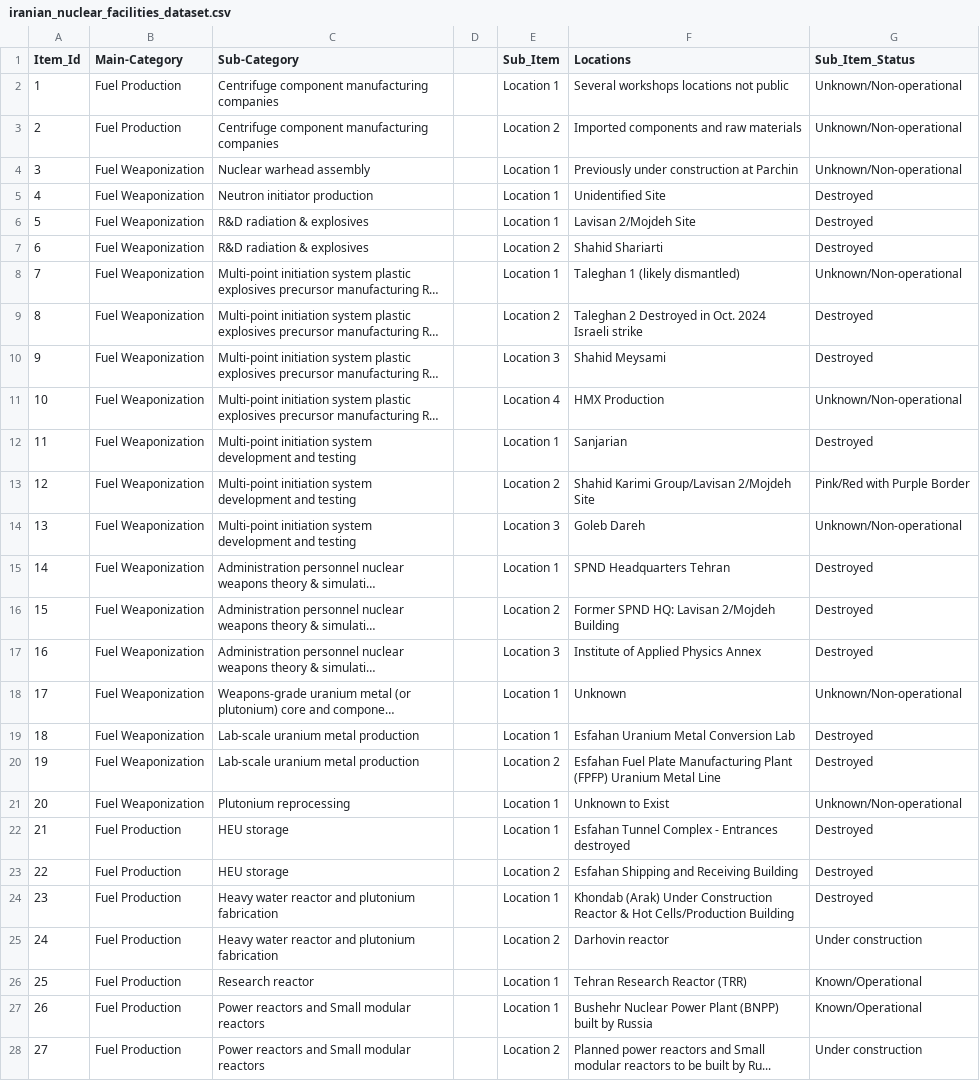
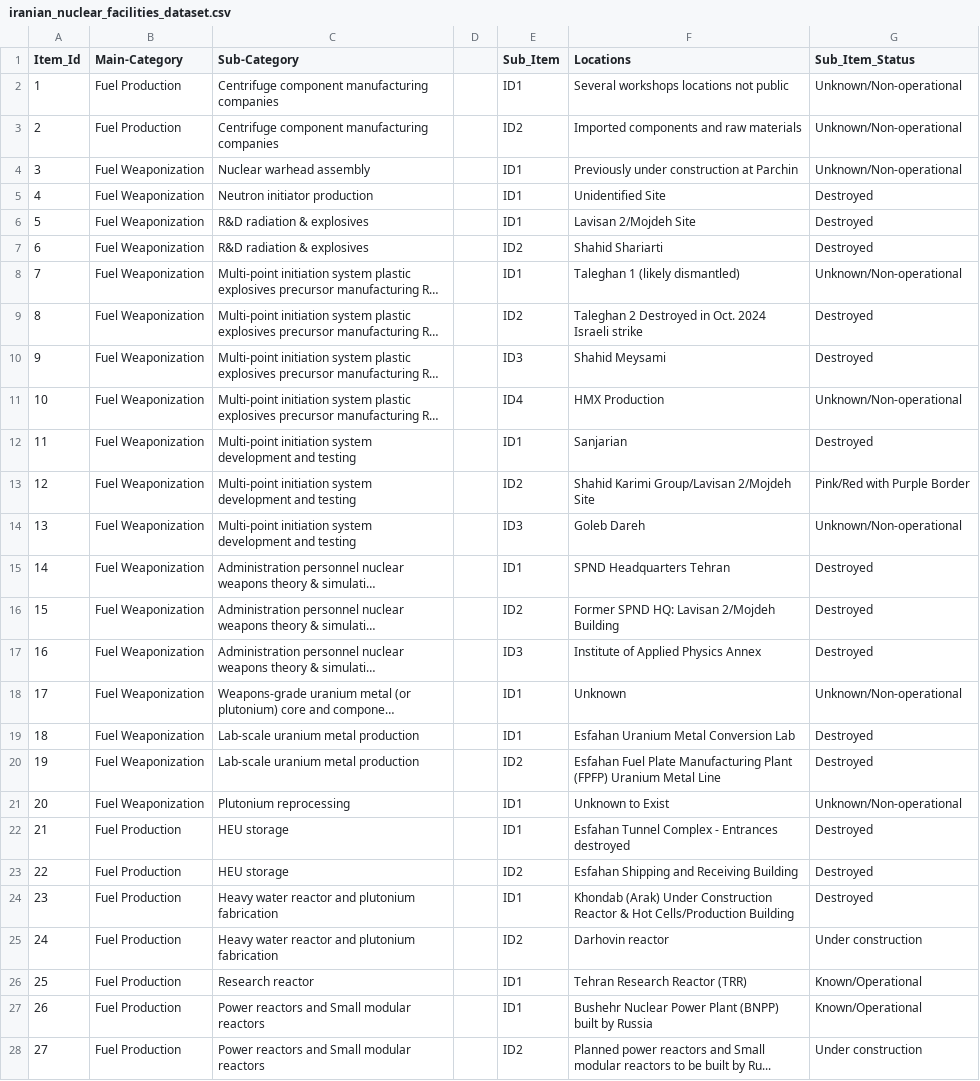
Before and after one commit to fddvisuals/nuclear-flowchart, a CSV file: public/iranian_nuclear_facilities_dataset.csv, drawn as a sheet; only a part is shown; long unchanged cells end in …; the diff covers the shown part only; the diff names each change by its address in the sheet, - before the commit and + after, or states it on an @@ line.

```diff
--- a/public/iranian_nuclear_facilities_dataset.csv
+++ b/public/iranian_nuclear_facilities_dataset.csv
-E2 (Sub_Item): Location 1
+E2 (Sub_Item): ID1
-E3 (Sub_Item): Location 2
+E3 (Sub_Item): ID2
-E4:E6 (Sub_Item): Location 1
+E4:E6 (Sub_Item): ID1
-E7 (Sub_Item): Location 2
+E7 (Sub_Item): ID2
-E8 (Sub_Item): Location 1
+E8 (Sub_Item): ID1
-E9 (Sub_Item): Location 2
+E9 (Sub_Item): ID2
-E10 (Sub_Item): Location 3
+E10 (Sub_Item): ID3
-E11 (Sub_Item): Location 4
+E11 (Sub_Item): ID4
-E12 (Sub_Item): Location 1
+E12 (Sub_Item): ID1
-E13 (Sub_Item): Location 2
+E13 (Sub_Item): ID2
-E14 (Sub_Item): Location 3
+E14 (Sub_Item): ID3
-E15 (Sub_Item): Location 1
+E15 (Sub_Item): ID1
-E16 (Sub_Item): Location 2
+E16 (Sub_Item): ID2
-E17 (Sub_Item): Location 3
+E17 (Sub_Item): ID3
-E18:E19 (Sub_Item): Location 1
+E18:E19 (Sub_Item): ID1
-E20 (Sub_Item): Location 2
+E20 (Sub_Item): ID2
-E21:E22 (Sub_Item): Location 1
+E21:E22 (Sub_Item): ID1
-E23 (Sub_Item): Location 2
+E23 (Sub_Item): ID2
-E24 (Sub_Item): Location 1
+E24 (Sub_Item): ID1
-E25 (Sub_Item): Location 2
+E25 (Sub_Item): ID2
-E26:E27 (Sub_Item): Location 1
+E26:E27 (Sub_Item): ID1
-E28 (Sub_Item): Location 2
+E28 (Sub_Item): ID2
```
Also changed, not shown: 27 edited cells elsewhere in this file, 24 other files.
